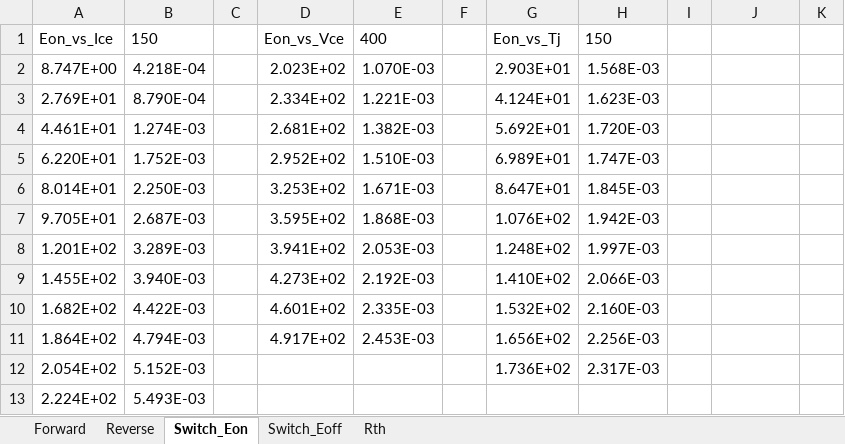
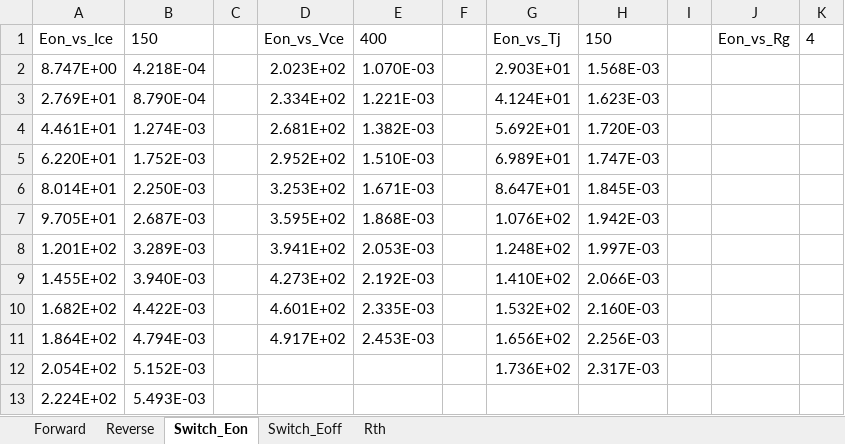
Before and after one commit to Wangqsooooo/PE_LossTempCalc, an Excel workbook: devices/Infineon_IKZ75N65EL5_650V_withoutRecovery.xlsx, sheet Switch_Eon, drawn as a sheet; values as stored, in another font and other column widths than the file's, no borders; the diff names each change by its address in the sheet, - before the commit and + after, or states it on an @@ line.

```diff
--- a/devices/Infineon_IKZ75N65EL5_650V_withoutRecovery.xlsx (sheet Switch_Eon)
+++ b/devices/Infineon_IKZ75N65EL5_650V_withoutRecovery.xlsx (sheet Switch_Eon)
-J1: (empty)
+J1: Eon_vs_Rg
-K1: (empty)
+K1: 4
```
Also changed, not shown: sheet Switch_Eoff, devices/Cree_C3M0015065K_SiC_650V.xlsx, devices/Infineon_IGZ100N65H5_650V.xlsx, 22 other files.
